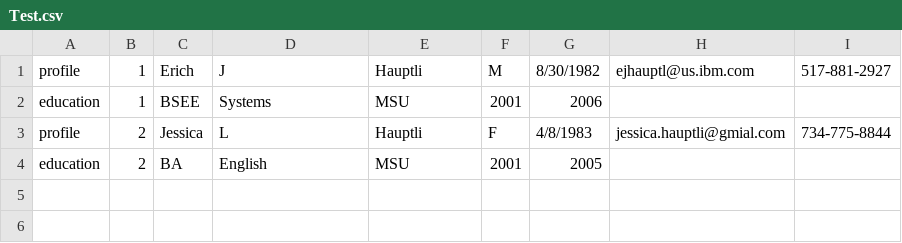
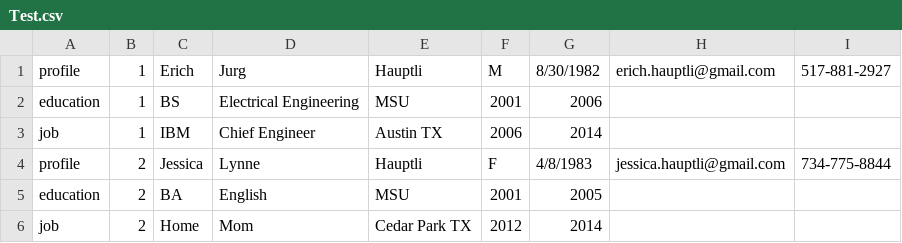
Before and after one commit to Erich-Hauptli/masters_report, a CSV file: Connections/Test.csv, drawn as a sheet; addresses are those after the commit; the diff names each change by its address in the sheet, - before the commit and + after, or states it on an @@ line.

```diff
--- a/Connections/Test.csv
+++ b/Connections/Test.csv
-D1: J
+D1: Jurg
-H1: ejhauptl@us.ibm.com
+H1: erich.hauptli@gmail.com
-C2: BSEE
+C2: BS
-D2: Systems
+D2: Electrical Engineering
+row 3: job | 1 | IBM | Chief Engineer | Austin TX | 2006 | 2014
-D4: L
+D4: Lynne
-H4: jessica.hauptli@gmial.com
+H4: jessica.hauptli@gmail.com
+row 6: job | 2 | Home | Mom | Cedar Park TX | 2012 | 2014
```
Also changed, not shown: 11 other files.
